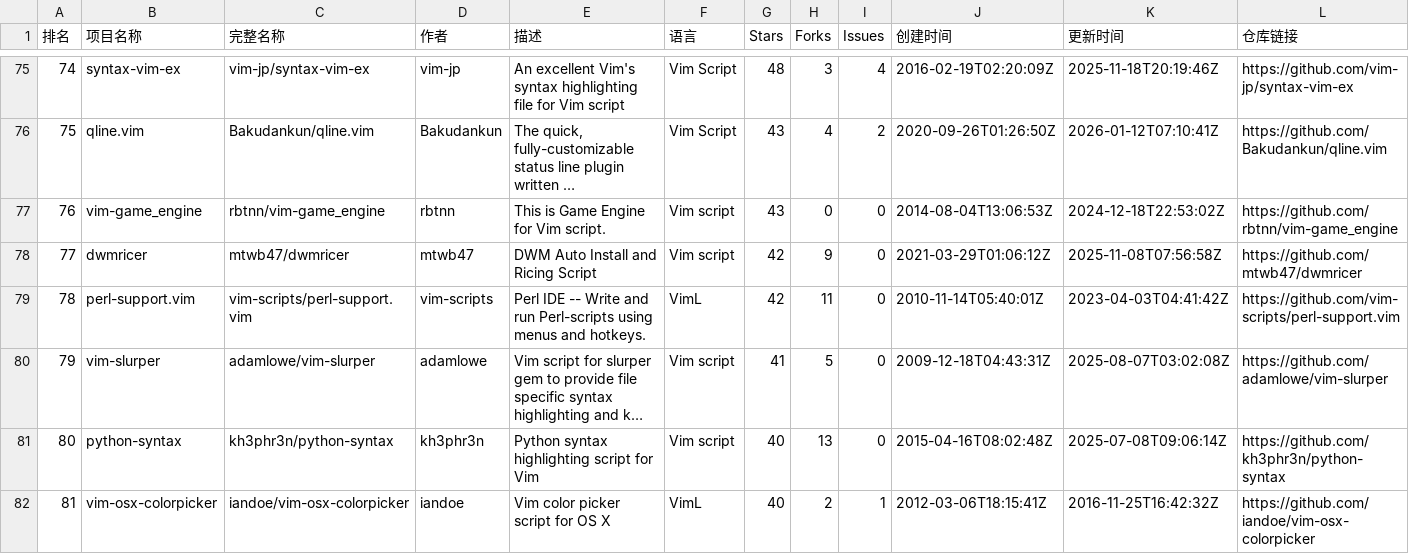
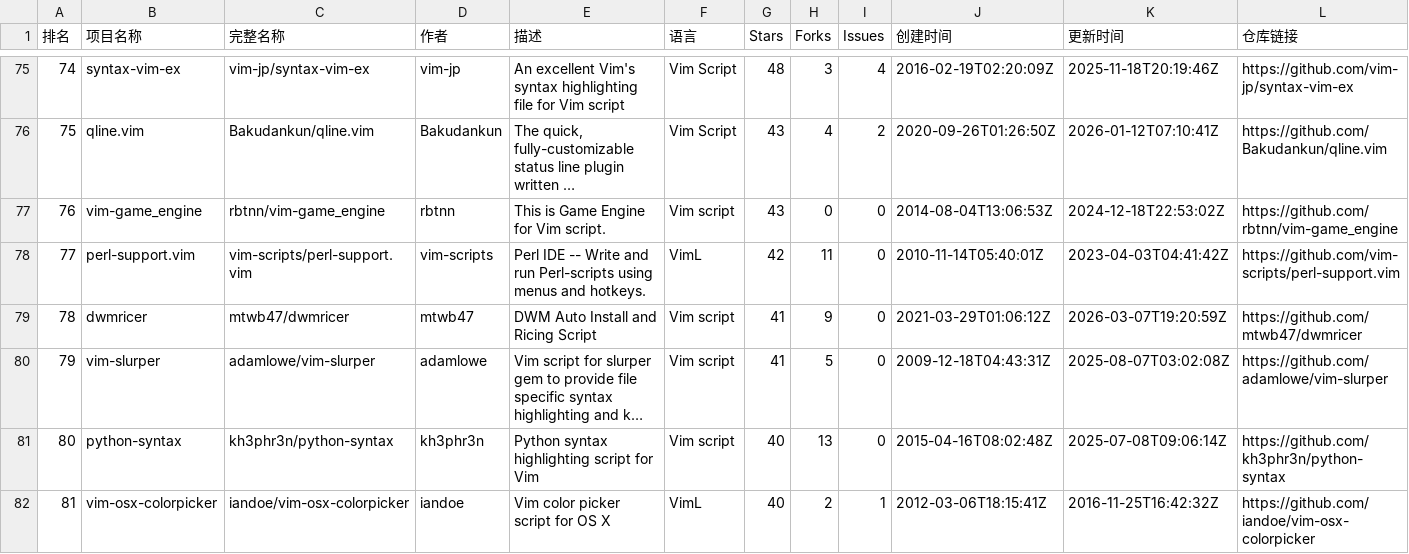
Before and after one commit to aimkick/githubrank, a CSV file: data/Vim script_排名.csv, drawn as a sheet; only a part is shown, gaps mark what is left out; long unchanged cells end in …; removed rows and columns are numbered as before the commit, all else as after; rows hold the shown columns only; the diff covers the shown part only; the diff names each change by its address in the sheet, - before the commit and + after, or states it on an @@ line.

```diff
--- a/data/Vim script_排名.csv
+++ b/data/Vim script_排名.csv
-row 78: 77 | dwmricer | mtwb47/dwmricer | mtwb47 | DWM Auto Install and Ricing Script | Vim script | 42 | 9 | 0 | 2021-03-29T01:06:12Z | 2025-11-08T07:56:58Z | https://github.com/mtwb47/dwmricer
@@ column A (排名) renumbered between rows 78 and 97 @@
+row 79: 78 | dwmricer | mtwb47/dwmricer | mtwb47 | DWM Auto Install and Ricing Script | Vim script | 41 | 9 | 0 | 2021-03-29T01:06:12Z | 2026-03-07T19:20:59Z | https://github.com/mtwb47/dwmricer
```
Also changed, not shown: 1 moved row and 27 edited cells elsewhere in this file, data/Elixir_排名.csv, data/Objective-C_排名.csv, 12 other files.
